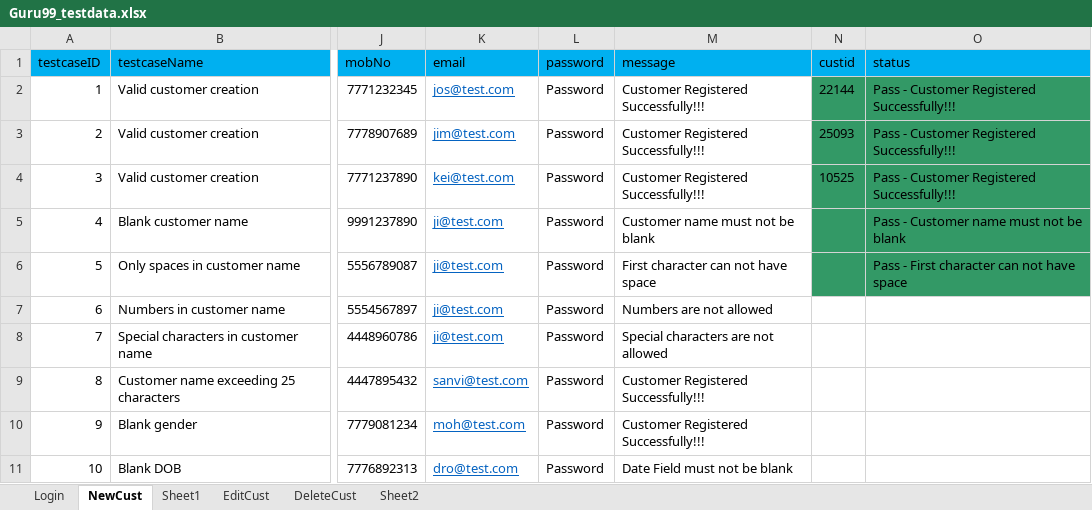
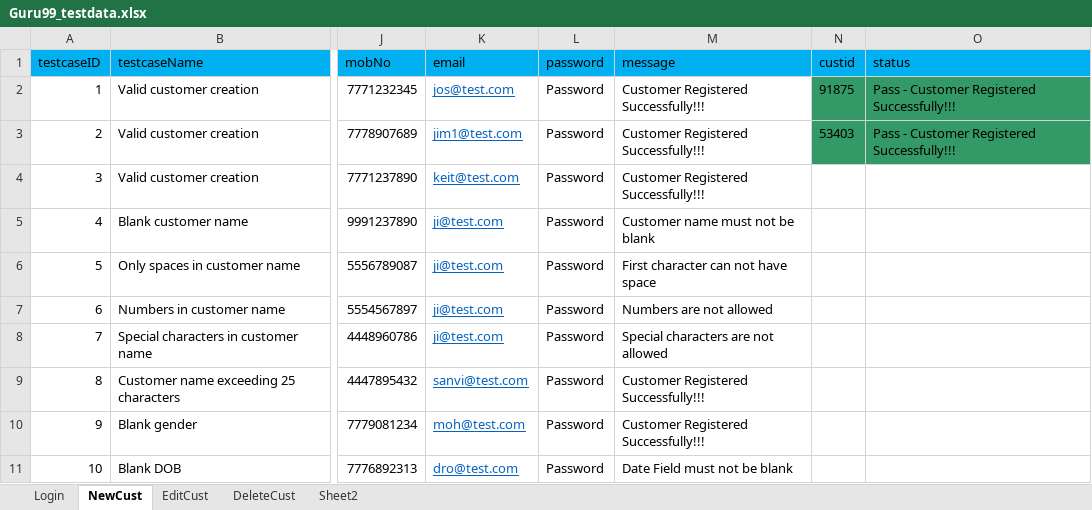
Before and after one commit to krRanjani/referencematerial, an Excel workbook: SeleniumWebDriver/src/guru99/DataFiles/Guru99_testdata.xlsx, sheet NewCust, drawn as a sheet; only a part is shown, gaps mark what is left out; values as stored, in another font and other column widths than the file's, no borders; the diff covers the shown part only; the diff names each change by its address in the sheet, - before the commit and + after, or states it on an @@ line.

Commit message:
AddNewCustInfo changes completed DeleteCustInfo changes WIP

```diff
--- a/SeleniumWebDriver/src/guru99/DataFiles/Guru99_testdata.xlsx (sheet NewCust)
+++ b/SeleniumWebDriver/src/guru99/DataFiles/Guru99_testdata.xlsx (sheet NewCust)
-sheet tab: Sheet1
-N2 (custid): 22144
+N2 (custid): 91875
-K3 (email): jim@test.com
+K3 (email): jim1@test.com
-N3 (custid): 25093
+N3 (custid): 53403
-K4 (email): kei@test.com
+K4 (email): keit@test.com
-N4 (custid): 10525
+N4 (custid): (empty)
-N4:O6 fill: #339966
+N4:O6 fill: none
-O4 (status): Pass - Customer Registered Successfully!!!
+O4 (status): (empty)
-O5 (status): Pass - Customer name must not be blank
+O5 (status): (empty)
-O6 (status): Pass - First character can not have space
+O6 (status): (empty)
```
Also changed, not shown: 1 added row, 15 edited cells and row numbers in column A elsewhere in this sheet, sheet DeleteCust, sheet Sheet2, 19 other files.
